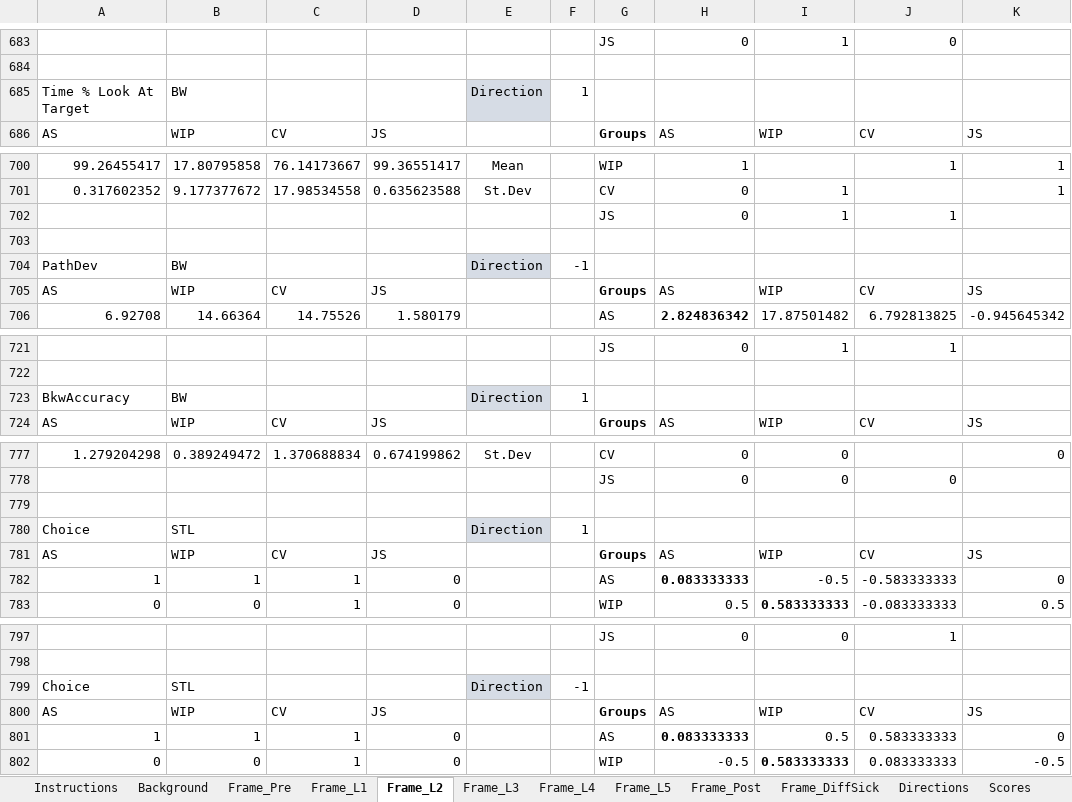
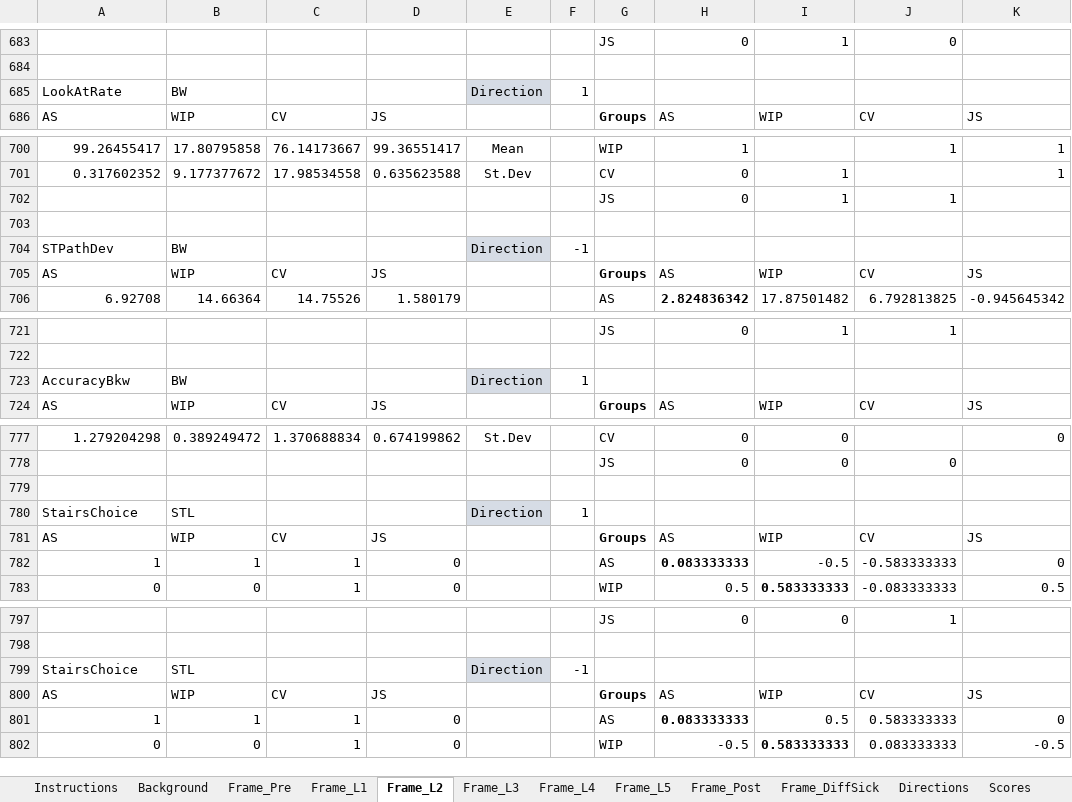
Before and after one commit to VRatPolito/LET-VR, an Excel workbook: Experimental Material/(R)WDB.xlsx, sheet Frame_L2, drawn as a sheet; only a part is shown, gaps mark what is left out; values as stored, in another font and other column widths than the file's, no borders; conditional formats not drawn; the diff names each change by its address in the sheet, - before the commit and + after, or states it on an @@ line.

```diff
--- a/Experimental Material/(R)WDB.xlsx (sheet Frame_L2)
+++ b/Experimental Material/(R)WDB.xlsx (sheet Frame_L2)
-A685: Time % Look At Target
+A685: LookAtRate
-A704: PathDev
+A704: STPathDev
-A723: BkwAccuracy
+A723: AccuracyBkw
-A780: Choice
+A780: StairsChoice
-A799: Choice
+A799: StairsChoice
```
Also changed, not shown: sheet Directions, sheet Frame_L3, sheet Background, sheet Frame_L5, sheet Frame_L1, 31 other files.
